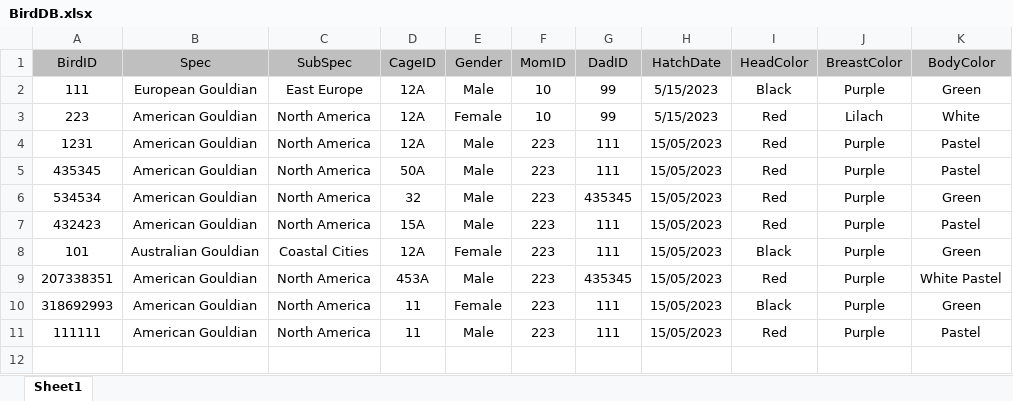
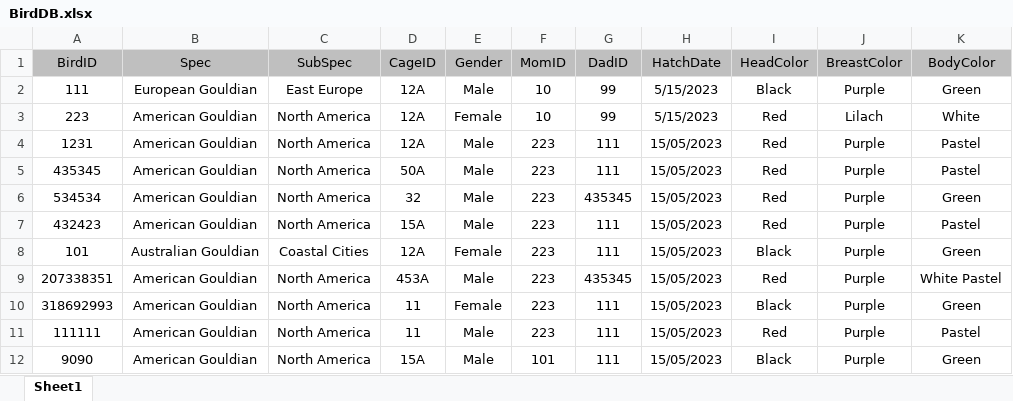
Before and after one commit to yossiii050/FeatherFriend, an Excel workbook: DataBased/BirdDB.xlsx, sheet Sheet1, drawn as a sheet; values as stored, in another font and other column widths than the file's, no borders; conditional formats not drawn; the diff names each change by its address in the sheet, - before the commit and + after, or states it on an @@ line.

Commit message:
unscreen bird cage

```diff
--- a/DataBased/BirdDB.xlsx (sheet Sheet1)
+++ b/DataBased/BirdDB.xlsx (sheet Sheet1)
+row 12: 9090 | American Gouldian | North America | 15A | Male | 101 | 111 | 15/05/2023 | Black | Purple | Green
```
Also changed, not shown: DataBased/CageDB.xlsx, 3 other files.
